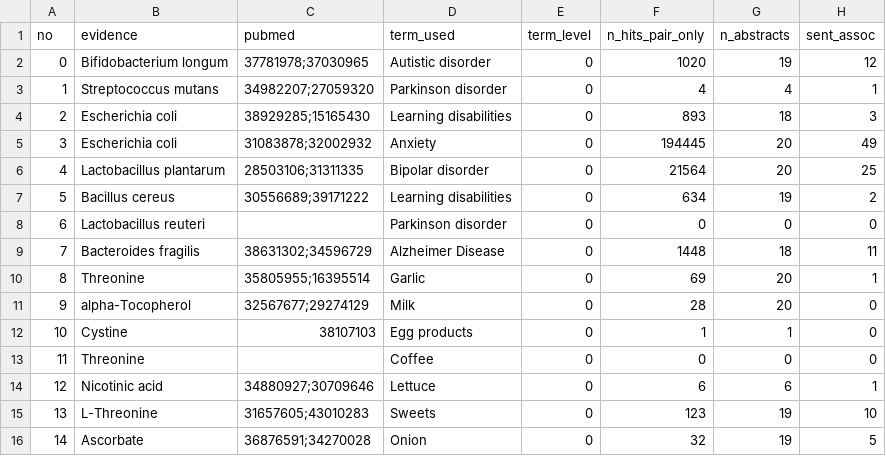
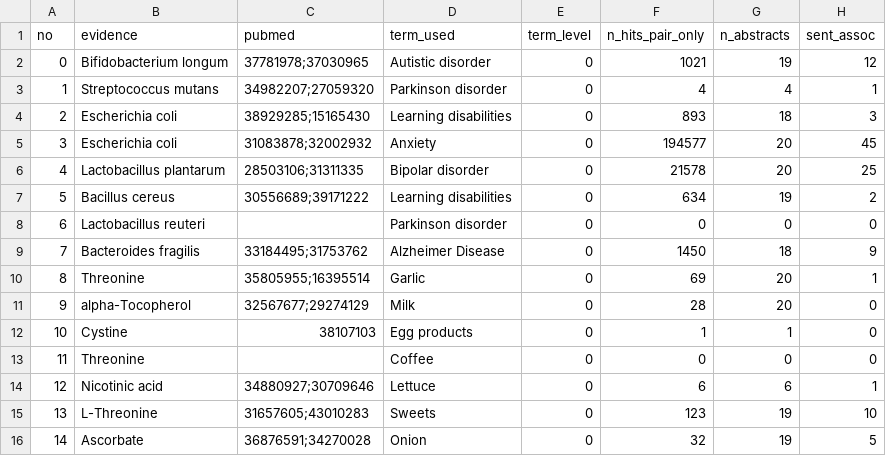
Before and after one commit to sunnyisyoosun/food4kg, a CSV file: ourkg/out/eval_method2_calibration.csv, drawn as a sheet; only a part is shown; the diff names each change by its address in the sheet, - before the commit and + after, or states it on an @@ line.

```diff
--- a/ourkg/out/eval_method2_calibration.csv
+++ b/ourkg/out/eval_method2_calibration.csv
-F2 (n_hits_pair_only): 1020
+F2 (n_hits_pair_only): 1021
-F5 (n_hits_pair_only): 194445
+F5 (n_hits_pair_only): 194577
-H5 (sent_assoc): 49
+H5 (sent_assoc): 45
-F6 (n_hits_pair_only): 21564
+F6 (n_hits_pair_only): 21578
-C9 (pubmed): 38631302;34596729
+C9 (pubmed): 33184495;31753762
-F9 (n_hits_pair_only): 1448
+F9 (n_hits_pair_only): 1450
-H9 (sent_assoc): 11
+H9 (sent_assoc): 9
```
